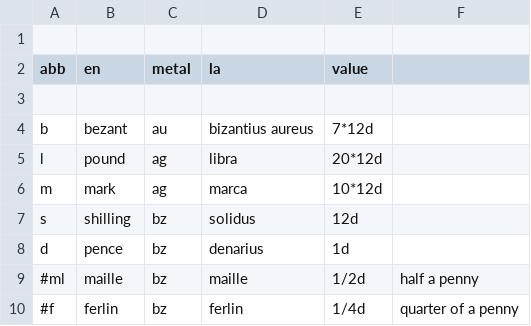
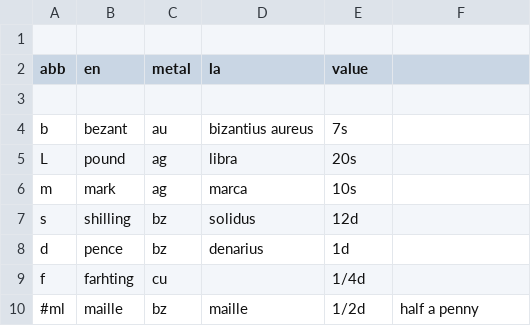
Before and after one commit to jmettraux/lombard, a CSV file: var/rota/coins.csv, drawn as a sheet; removed rows and columns are numbered as before the commit, all else as after; the diff names each change by its address in the sheet, - before the commit and + after, or states it on an @@ line.

Commit message:
Introduce Coins#normalize(value)

```diff
--- a/var/rota/coins.csv
+++ b/var/rota/coins.csv
-E4 (value): 7*12d
+E4 (value): 7s
-A5 (abb): l
+A5 (abb): L
-E5 (value): 20*12d
+E5 (value): 20s
-E6 (value): 10*12d
+E6 (value): 10s
+row 9: f | farhting | cu |  | 1/4d
-row 10: #f | ferlin | bz | ferlin | 1/4d | quarter of a penny
```
Also changed, not shown: 3 other files.
